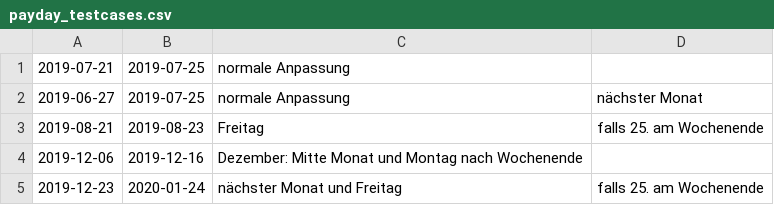
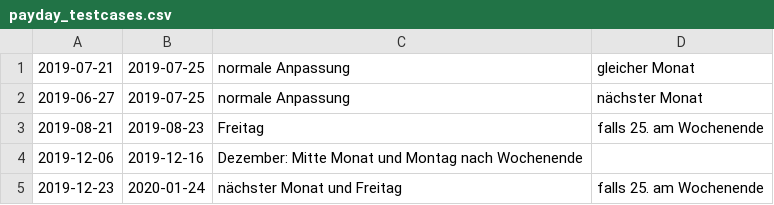
Before and after one commit to M4rm0nt/javaChallenge, a CSV file: src/main/resources/dateAndTimes/task2/payday_testcases.csv, drawn as a sheet.

Commit message:
update

```diff
--- a/src/main/resources/dateAndTimes/task2/payday_testcases.csv
+++ b/src/main/resources/dateAndTimes/task2/payday_testcases.csv
@@ -1,2 +1,2 @@
-2019-07-21,2019-07-25,normale Anpassung
+2019-07-21,2019-07-25,normale Anpassung, gleicher Monat
 2019-06-27,2019-07-25,normale Anpassung, nächster Monat
```
